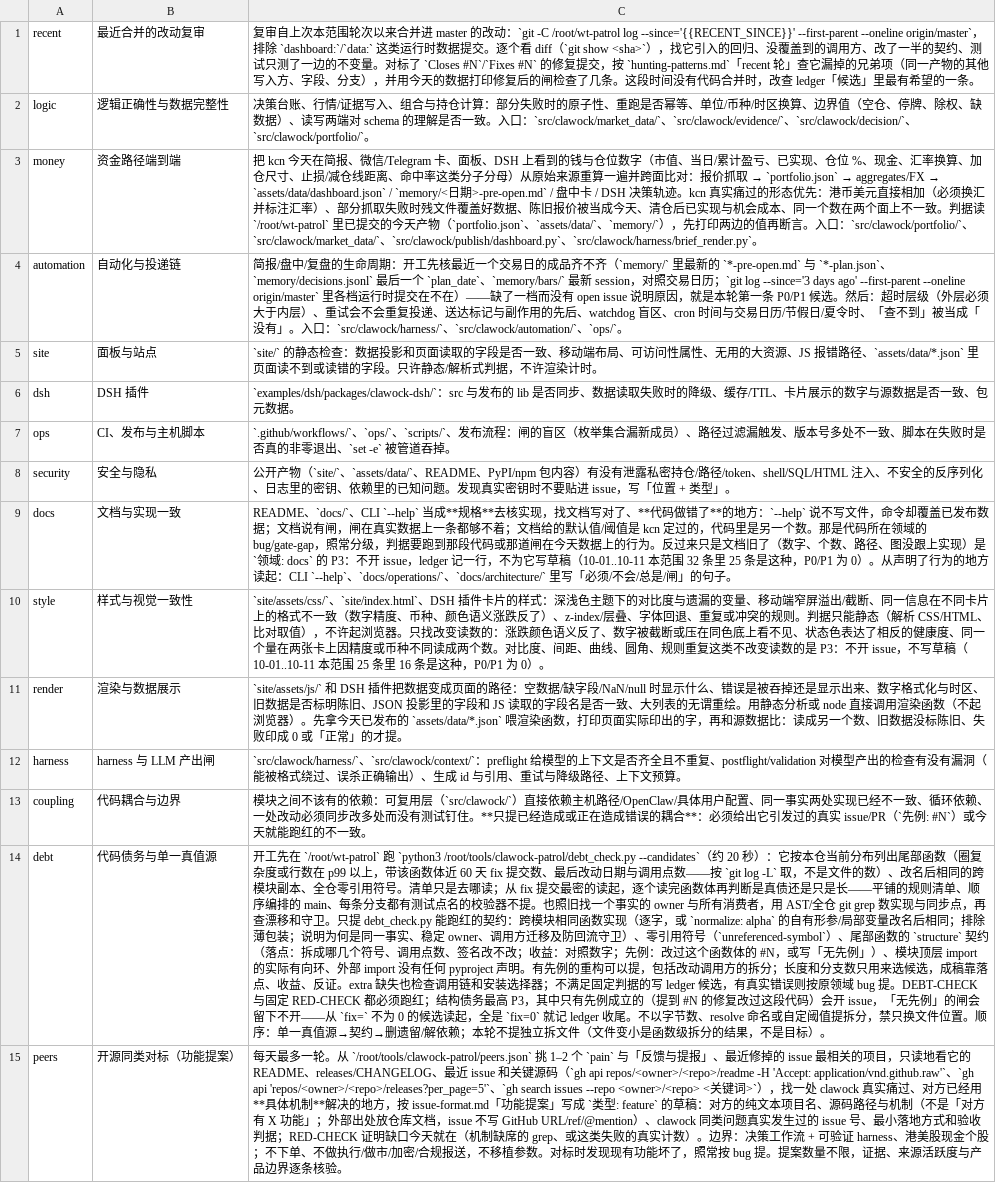
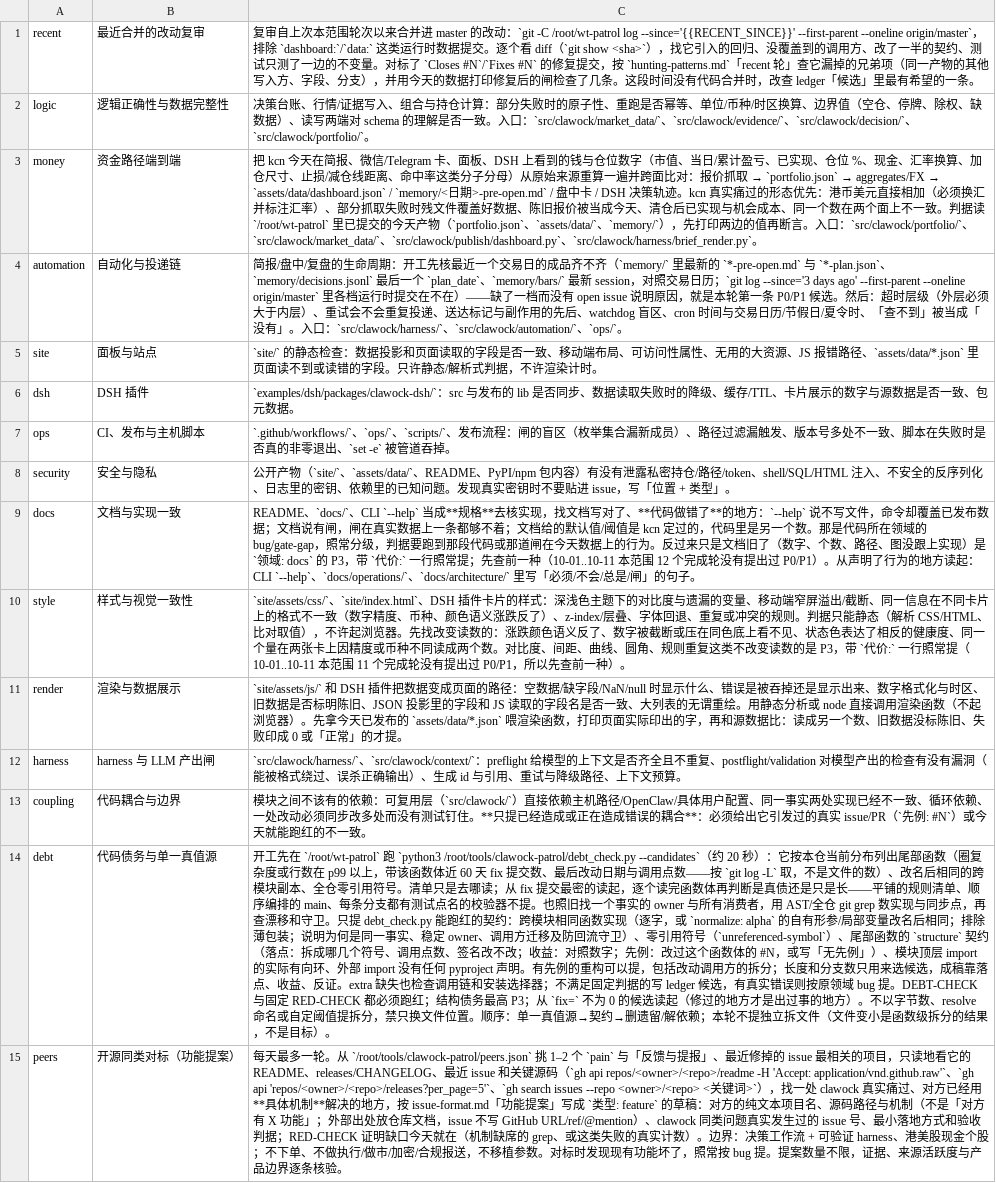
Before and after one commit to KCNyu/clawock, a TSV file: ops/host/clawock-patrol/axes.tsv, drawn as a sheet; the diff names each change by its address in the sheet, - before the commit and + after, or states it on an @@ line.

Commit message:
fix: patrol files P3 again with its cost stated, the free pool drops the models that finish empty, and a missed brief day stays visible
kcn 2026-10-11 on #2883: "为什么不开issues，还是可以开，只不过说要提高有价值issues的比例".

Patrol filing
- A P3 is filed again. What it owes is one line, `代价:` (what leaving it costs; an
  internal cost counts, "none" does not). Without it the gate answers CANDIDATE and the
  draft goes back to the round's ledger; with it the same draft is filed.
- The "an empty round beats a P3" instruction is gone. The emphasis moves to the one
  hard gate: P0+P1 per finished round must not fall below 0.16 (38/235, 10-01..10-11).
- Kept from #2883: the feedback loop as a rate that only lowers a P2, and the P2
  three questions. Rotation is weighted by P0/P1 per finished round only: style and
  ops are treated like docs, site and debt (none in their finished rounds, one slot
  per two passes); how many P3s an area files is no longer an argument.

Free model pool (agent-dispatch)
- Order: space-bunny, step-5-preview, mimo-v2.6-flash, longcat-2.5-preview. Removed:
  nemotron-3.5-lightning (14 finished rounds, 12 filed nothing, on money/logic/
  automation/recent slots) and ling-3.1-flash (1 of 52 attempts answered).
  All four are in the Zen catalog at zero cost.
- The dispatch-time pool check and its three lines in dispatch.sh existed only on the
  host; they are tracked now, with the checker found next to the script, so the
  installer no longer restores an older dispatch.sh or pool over them.
- First-event stall limit for opencode 300s -> 210s: of 436 October attempts that
  printed anything the slowest first event took 164s; a throttled model prints nothing
  and was waited on for the full 300s 57 times on 10-11.

Brief coverage
- 2026-10-09 has no plan: preflight refused the packet (#2816, fixed by #2821) and
  the off-host fallback was rejected (#2817, fixed by #2823..#2826). The watchdog
  said so at 09:05; nothing said so afterwards. `system_check` now names every brief
  day of the last seven without a plan. Nothing is back-filled.

```diff
--- a/ops/host/clawock-patrol/axes.tsv
+++ b/ops/host/clawock-patrol/axes.tsv
-C9: …docs` 的 P3：不开 issue，ledger 记一行，不为它写草稿（10-01..10-11 本范围 32 条里 25 条是这种，P0/P1 为 0）。从声…
+C9: …docs` 的 P3，带 `代价:` 一行照常提；先查前一种（10-01..10-11 本范围 12 个完成轮没有提出过 P0/P1）。从声…
-C10: …浏览器。只找改变读数的：涨跌颜色语义反了、数字被截断或压在同色底上看不见、状态色表达了相反的健康度、同一个量在两张卡上因精度或币种不同读成两个数。对比度、间距、曲线、圆角、规则重复这类不改变读数的是 P3：不开 issue，不写草稿（10-01..10-11 本范围 25 条里 16 条是这种，P0/P1 为 0）。
+C10: …浏览器。先找改变读数的：涨跌颜色语义反了、数字被截断或压在同色底上看不见、状态色表达了相反的健康度、同一个量在两张卡上因精度或币种不同读成两个数。对比度、间距、曲线、圆角、规则重复这类不改变读数的是 P3，带 `代价:` 一行照常提（10-01..10-11 本范围 11 个完成轮没有提出过 P0/P1，所以先查前一种）。
-C14: …最高 P3，其中只有先例成立的（提到 #N 的修复改过这段代码）会开 issue，「无先例」的闸会留下不开——从 `fix=` 不为 0 的候选读起，全是 `fix=0` 就记 ledger 收尾。不以字…
+C14: …最高 P3；从 `fix=` 不为 0 的候选读起（修过的地方才是出过事的地方）。不以字…
```
Also changed, not shown: 20 other files.
